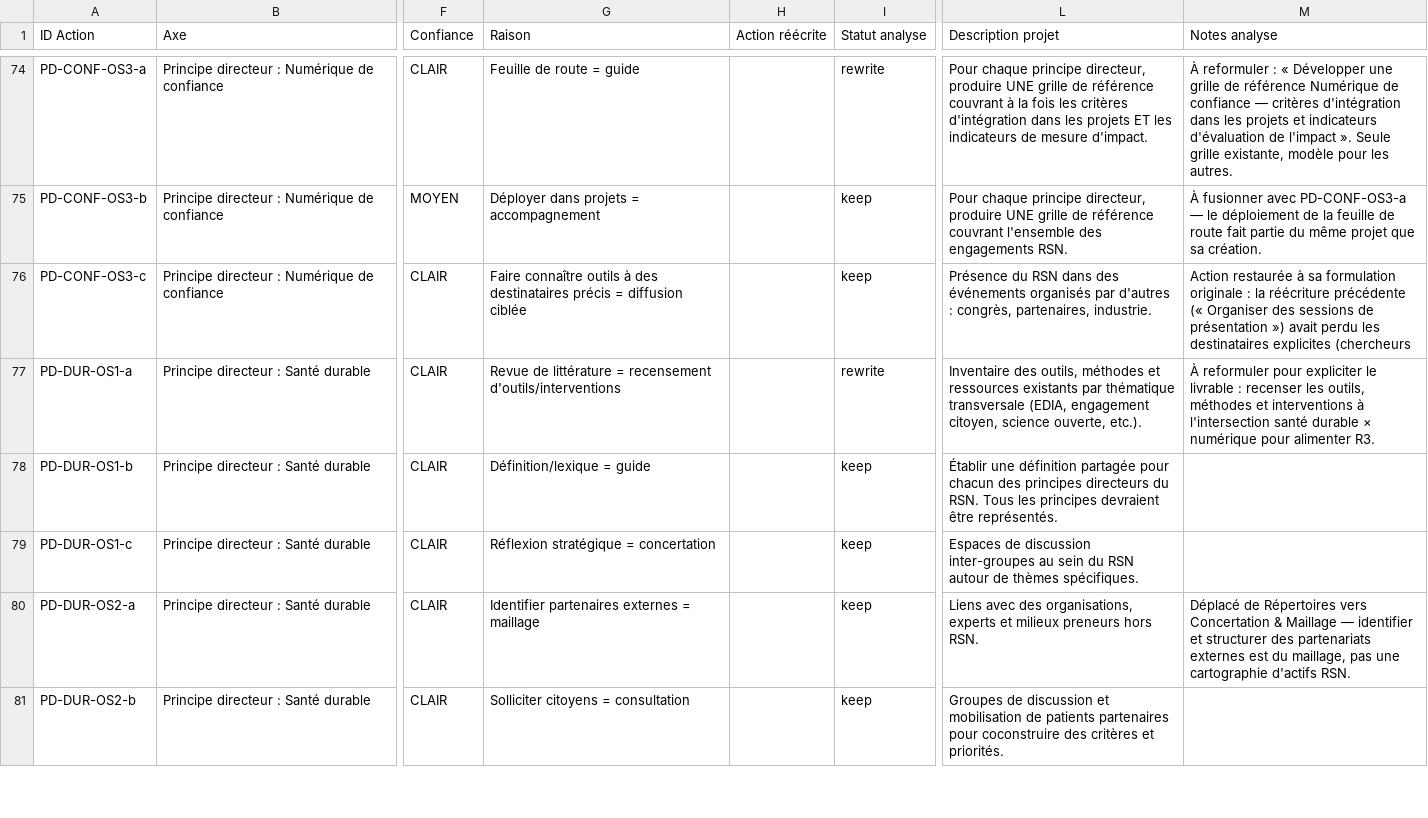
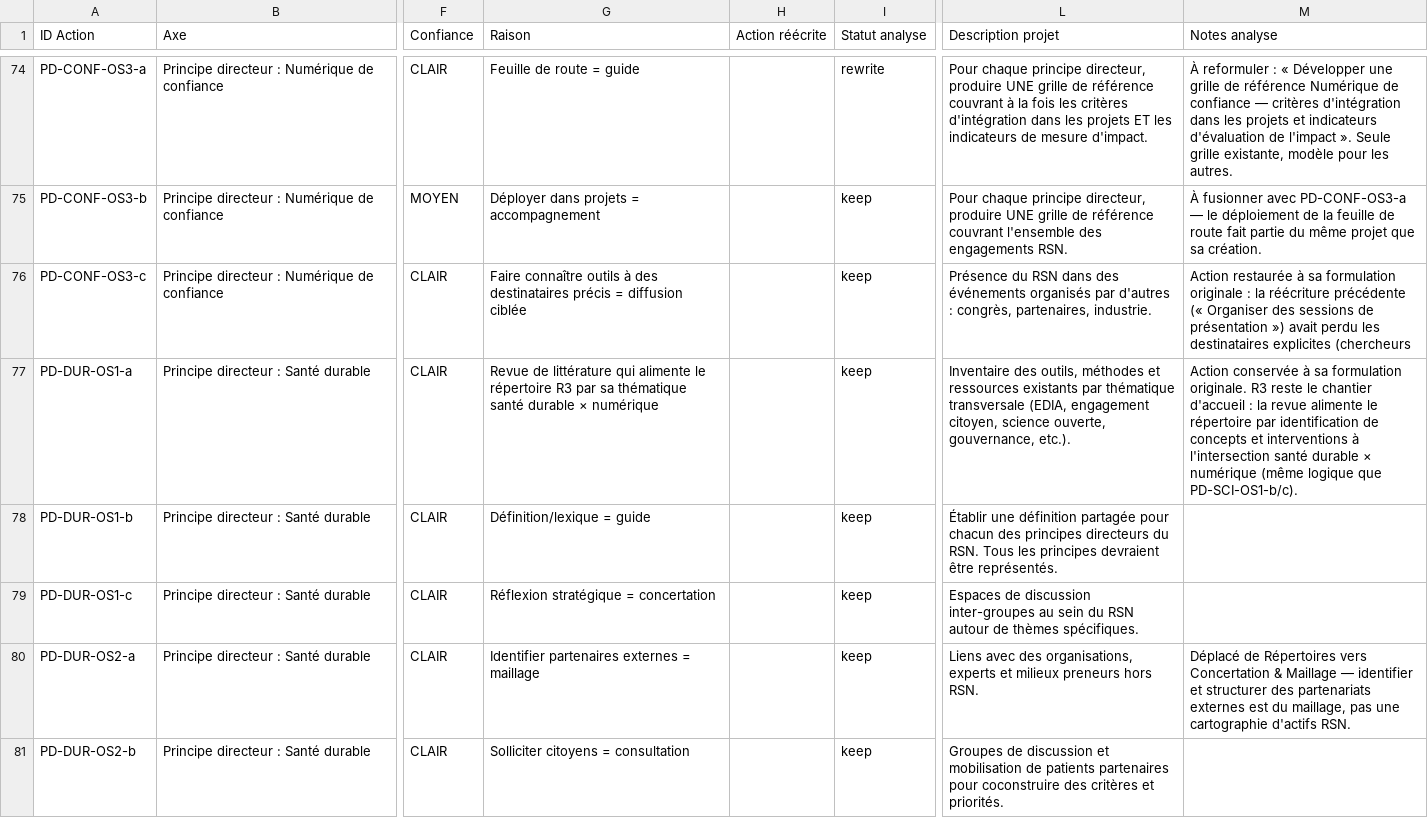
Before and after one commit to TessRSN/chantiers, a CSV file: data.csv, drawn as a sheet; only a part is shown, gaps mark what is left out; the diff covers the shown part only; the diff names each change by its address in the sheet, - before the commit and + after, or states it on an @@ line.

Commit message:
CSV review PD-DUR : OS1-a originale conservée, OS2-c reformulée, OS3-a en cours
PD-DUR-OS1-a — formulation originale conservée
- Texte original conservé : « Effectuer une revue de la littérature
  nationale et internationale pour investiguer les concepts et les
  interventions à l'intersection de la santé durable et de la santé
  numérique ».
- R3 reste le chantier d'accueil : la revue alimente le répertoire
  par identification de concepts et interventions à l'intersection
  santé durable × numérique (même logique que PD-SCI-OS1-b/c).
- Statut analyse passé de « rewrite » à « keep ».

PD-DUR-OS2-c — reformulation enrichie
- Réécriture précédente « Créer un inventaire des projets à fort
  impact » avait perdu la dimension « à soutenir » de l'original.
- Nouvelle réécriture combinant les deux dimensions : « Recenser les
  projets à fort impact santé durable dans les autres axes du RSN
  et identifier les modalités de soutien ».
- Reste en C3-1 (Tables de concertation) : la coordination inter-axes
  pour soutenir les projets passe par la concertation thématique.
- Confiance MOYEN → CLAIR.

PD-DUR-OS3-a — statut « en cours »
- Mise à jour signalée par la coresponsable : l'élaboration de
  l'énoncé politique en collaboration avec Axe 1 est déjà engagée.

Notes (non appliquées dans le CSV, à discuter dans le mail) :
- Image OS2-b « Penser à des persona et situations types » conservée
  hors CSV à la demande de la coresponsable.
- GAP-GR-DUR (grille de référence Santé durable) conservé en silence
  dans le CSV, pas mentionné dans le mail.

VERSION bumpée à 4.5.

```diff
--- a/data.csv
+++ b/data.csv
-G77 (Raison): …de littérature = recensement d'outils/interventions
+G77 (Raison): …de littérature qui alimente le répertoire R3 par sa thématique santé durable × numérique
-I77 (Statut analyse): rewrite
+I77 (Statut analyse): keep
-L77 (Description projet): …science ouverte, etc.).
+L77 (Description projet): …science ouverte, gouvernance, etc.).
-M77 (Notes analyse): À reformuler pour expliciter le livrable : recenser les outils, méthodes et interventions à l'intersection santé durable × numérique pour alimenter R3.
+M77 (Notes analyse): Action conservée à sa formulation originale. R3 reste le chantier d'accueil : la revue alimente le répertoire par identification de concepts et interventions à l'intersection santé durable × numérique (même logique que PD-SCI-OS1-b/c).
```
Also changed, not shown: 6 edited cells elsewhere in this file, 1 other file.
